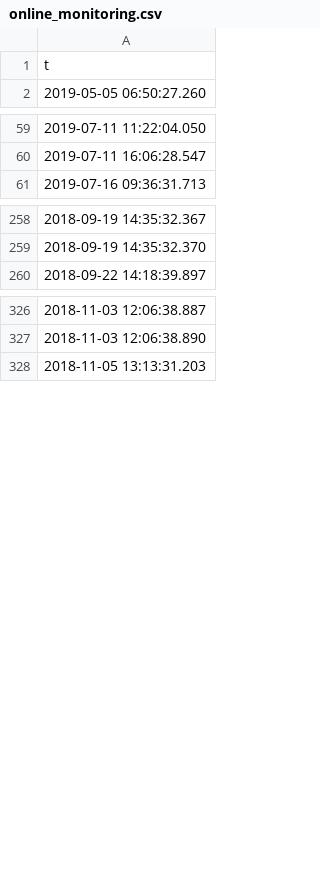
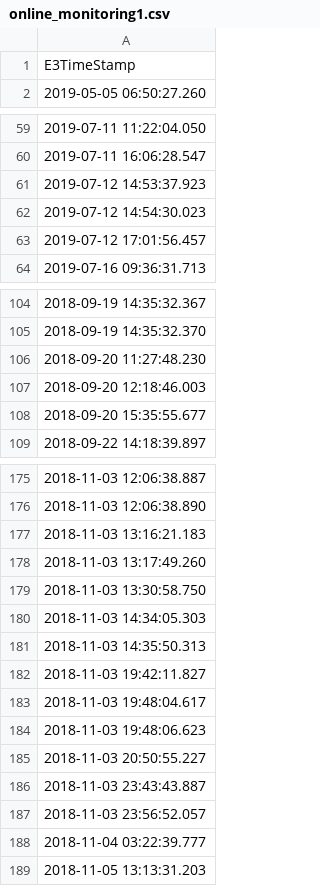
Before and after one commit to rodrigosantis1/shp_anomaly, a CSV file: online_monitoring1.csv (was data/online_monitoring.csv), drawn as a sheet; only a part is shown, gaps mark what is left out; the diff covers the shown part only.

```diff
--- a/data/online_monitoring.csv
+++ b/online_monitoring1.csv
@@ -1,2 +1,2 @@
-t
+E3TimeStamp
 2019-05-05 06:50:27.260
@@ -60,2 +60,5 @@ t
 2019-07-11 16:06:28.547
+2019-07-12 14:53:37.923
+2019-07-12 14:54:30.023
+2019-07-12 17:01:56.457
 2019-07-16 09:36:31.713
@@ -259,2 +105,5 @@ t
 2018-09-19 14:35:32.370
+2018-09-20 11:27:48.230
+2018-09-20 12:18:46.003
+2018-09-20 15:35:55.677
 2018-09-22 14:18:39.897
@@ -327,2 +176,14 @@ t
 2018-11-03 12:06:38.890
+2018-11-03 13:16:21.183
+2018-11-03 13:17:49.260
+2018-11-03 13:30:58.750
+2018-11-03 14:34:05.303
+2018-11-03 14:35:50.313
+2018-11-03 19:42:11.827
+2018-11-03 19:48:04.617
+2018-11-03 19:48:06.623
+2018-11-03 20:50:55.227
+2018-11-03 23:43:43.887
+2018-11-03 23:56:52.057
+2018-11-04 03:22:39.777
 2018-11-05 13:13:31.203
```
Also changed, not shown: 6 added rows, 157 removed rows and 6 edited cells elsewhere in this file, results.csv, 6 other files.
